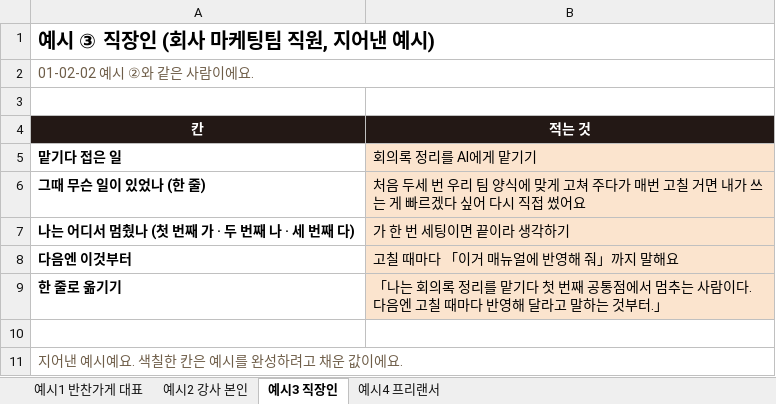
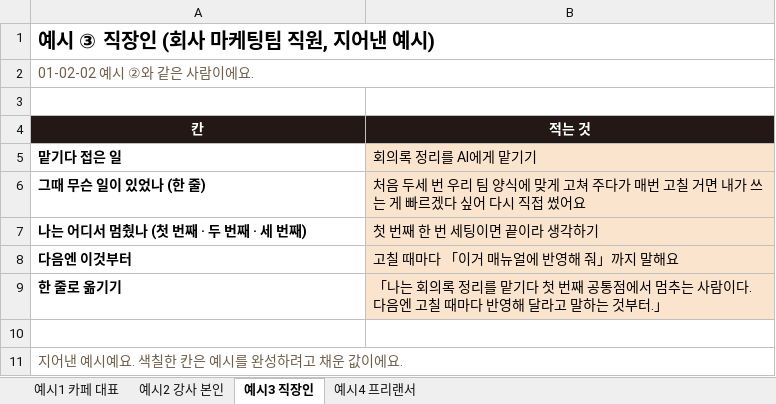
Before and after one commit to jysblanc-rgb/facam-materials, an Excel workbook: 01-03-01/one-line-card-example.xlsx, sheet 예시3 직장인, drawn as a sheet; values as stored, in another font and other column widths than the file's, no borders; the diff names each change by its address in the sheet, - before the commit and + after, or states it on an @@ line.

```diff
--- a/01-03-01/one-line-card-example.xlsx (sheet 예시3 직장인)
+++ b/01-03-01/one-line-card-example.xlsx (sheet 예시3 직장인)
-sheet tab: 예시1 반찬가게 대표
+sheet tab: 예시1 카페 대표
-A7 (칸): 나는 어디서 멈췄나 (첫 번째 가 · 두 번째 나 · 세 번째 다)
+A7 (칸): 나는 어디서 멈췄나 (첫 번째 · 두 번째 · 세 번째)
-B7 (적는 것): 가 한 번 세팅이면 끝이라 생각하기
+B7 (적는 것): 첫 번째 한 번 세팅이면 끝이라 생각하기
```
Also changed, not shown: sheet 예시1 카페 대표, sheet 예시4 프리랜서, sheet 예시2 강사 본인, 01-02-02/top3-form-blank.xlsx, 01-02-02/top3-form-example.xlsx, 23 other files.
